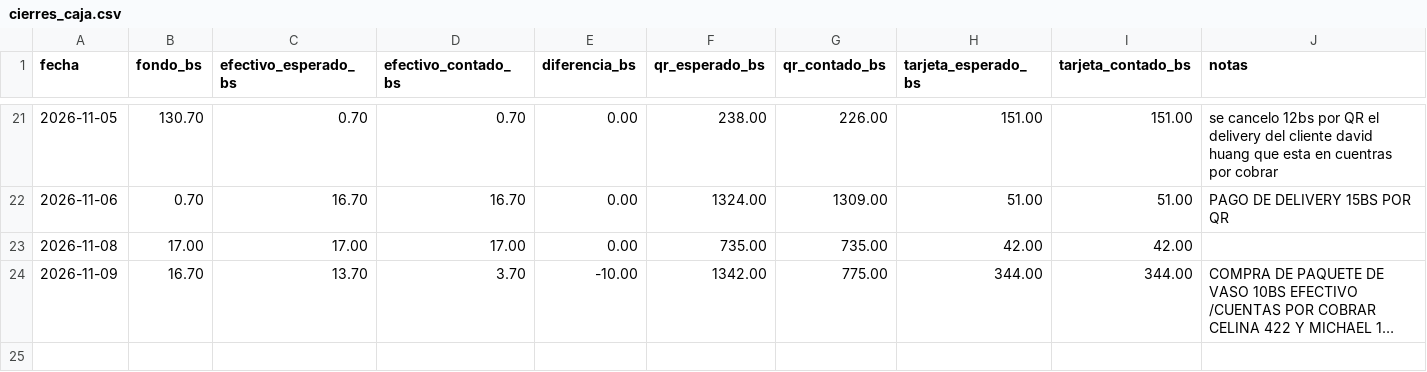
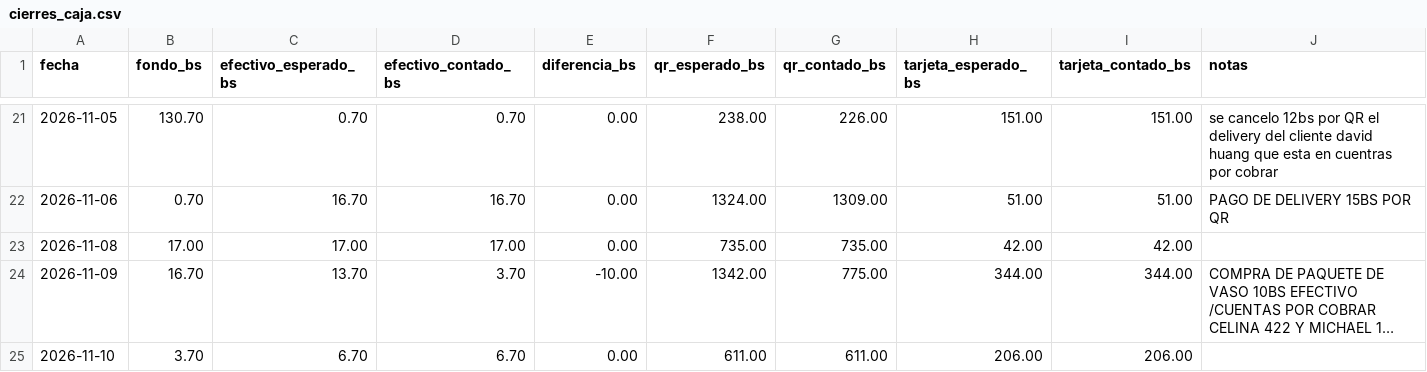
Before and after one commit to ytalamas18/delycia-cerebro, a CSV file: datos/cierres_caja.csv, drawn as a sheet; only a part is shown, gaps mark what is left out; long unchanged cells end in …; the diff names each change by its address in the sheet, - before the commit and + after, or states it on an @@ line.

```diff
--- a/datos/cierres_caja.csv
+++ b/datos/cierres_caja.csv
+row 25: 2026-11-10 | 3.70 | 6.70 | 6.70 | 0.00 | 611.00 | 611.00 | 206.00 | 206.00
```
Also changed, not shown: datos/cuentas_por_cobrar.csv, datos/ventas_por_dia.csv, 2 other files.
